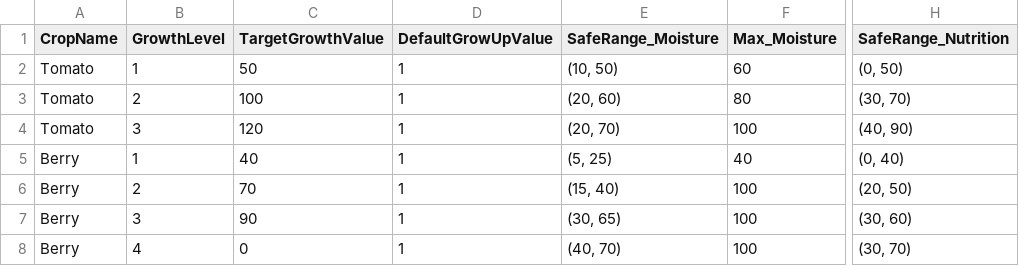
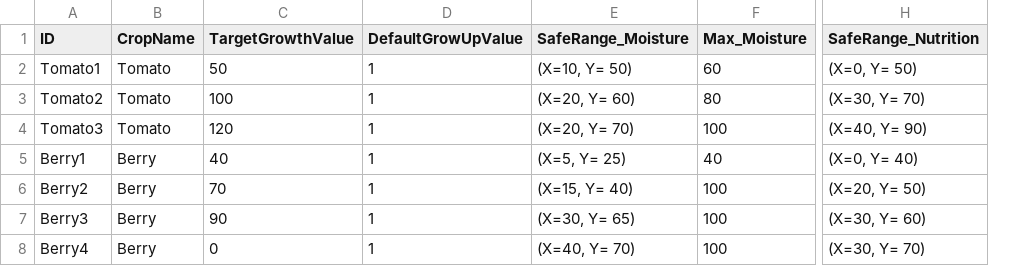
Before and after one commit to jch1999/FarmGame, a CSV file: Config/CropGrwothDataTable.csv, drawn as a sheet; only a part is shown, gaps mark what is left out; removed rows and columns are numbered as before the commit, all else as after; the diff names each change by its address in the sheet, - before the commit and + after, or states it on an @@ line.

Commit message:
0214_CropData 관련 수정
DataTable 새로 생성
DataTable에서 데이터를 가져오는 코드의 오류 수정
현재 BP_CropBase의 디테일 패널에 DataTable을 등록하는 칸이 나타나지 않는 문제 발생 중

```diff
--- a/Config/CropGrwothDataTable.csv
+++ b/Config/CropGrwothDataTable.csv
+column A (ID), rows 2-8: Tomato1 | Tomato2 | Tomato3 | Berry1 | Berry2 | Berry3 | Berry4
-column B (GrowthLevel), rows 2-8: 1 | 2 | 3 | 1 | 2 | 3 | 4
-E2 (SafeRange_Moisture): (10, 50)
+E2 (SafeRange_Moisture): (X=10, Y= 50)
-H2 (SafeRange_Nutrition): (0, 50)
+H2 (SafeRange_Nutrition): (X=0, Y= 50)
-E3 (SafeRange_Moisture): (20, 60)
+E3 (SafeRange_Moisture): (X=20, Y= 60)
-H3 (SafeRange_Nutrition): (30, 70)
+H3 (SafeRange_Nutrition): (X=30, Y= 70)
-E4 (SafeRange_Moisture): (20, 70)
+E4 (SafeRange_Moisture): (X=20, Y= 70)
-H4 (SafeRange_Nutrition): (40, 90)
+H4 (SafeRange_Nutrition): (X=40, Y= 90)
-E5 (SafeRange_Moisture): (5, 25)
+E5 (SafeRange_Moisture): (X=5, Y= 25)
-H5 (SafeRange_Nutrition): (0, 40)
+H5 (SafeRange_Nutrition): (X=0, Y= 40)
-E6 (SafeRange_Moisture): (15, 40)
+E6 (SafeRange_Moisture): (X=15, Y= 40)
-H6 (SafeRange_Nutrition): (20, 50)
+H6 (SafeRange_Nutrition): (X=20, Y= 50)
-E7 (SafeRange_Moisture): (30, 65)
+E7 (SafeRange_Moisture): (X=30, Y= 65)
-H7 (SafeRange_Nutrition): (30, 60)
+H7 (SafeRange_Nutrition): (X=30, Y= 60)
-E8 (SafeRange_Moisture): (40, 70)
+E8 (SafeRange_Moisture): (X=40, Y= 70)
-H8 (SafeRange_Nutrition): (30, 70)
+H8 (SafeRange_Nutrition): (X=30, Y= 70)
```
Also changed, not shown: 7 other files.
